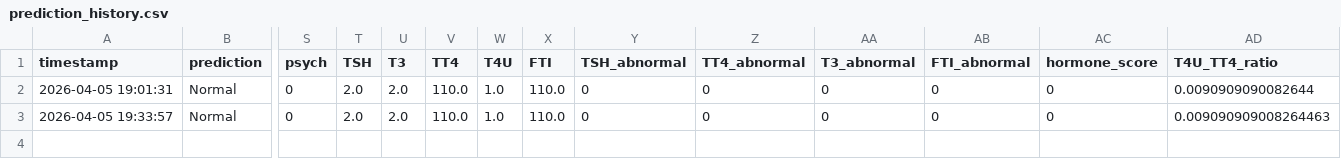
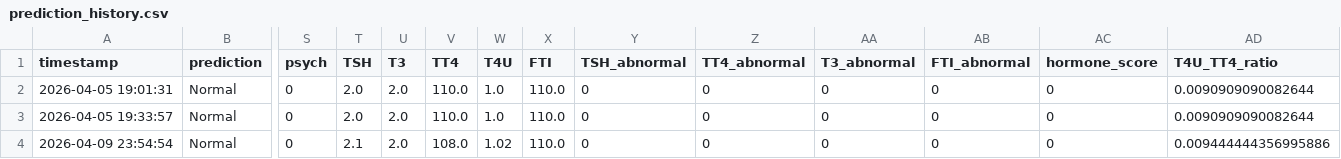
Before and after one commit to RihemBenTekaya/Virtualclinic, a CSV file: prediction_history.csv, drawn as a sheet; only a part is shown, gaps mark what is left out; rows hold the shown columns only; the diff names each change by its address in the sheet, - before the commit and + after, or states it on an @@ line.

```diff
--- a/prediction_history.csv
+++ b/prediction_history.csv
-AD3 (T4U_TT4_ratio): 0.009090909008264463
+AD3 (T4U_TT4_ratio): 0.0090909090082644
+row 4: 2026-04-09 23:54:54 | Normal | 0 | 2.1 | 2.0 | 108.0 | 1.02 | 110.0 | 0 | 0 | 0 | 0 | 0 | 0.009444444356995886
```
Also changed, not shown: 6 other files.
